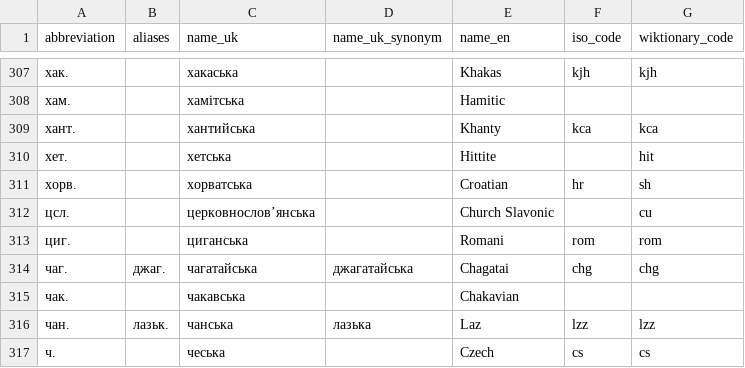
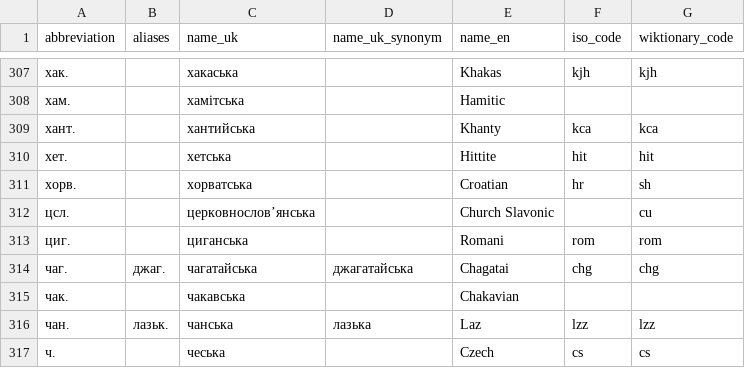
Before and after one commit to tamila-krashtan/UkrEtymDict, a CSV file: languages.csv, drawn as a sheet; only a part is shown, gaps mark what is left out.

Commit message:
Adding missing ISO code

```diff
--- a/languages.csv
+++ b/languages.csv
@@ -309,3 +309,3 @@ abbreviation	aliases	name_uk	name_uk_synonym	name_en	iso_code	wiktionary_code
 хант.		хантийська		Khanty	kca	kca
-хет.		хетська		Hittite		hit
+хет.		хетська		Hittite	hit	hit
 хорв.		хорватська		Croatian	hr	sh
```
